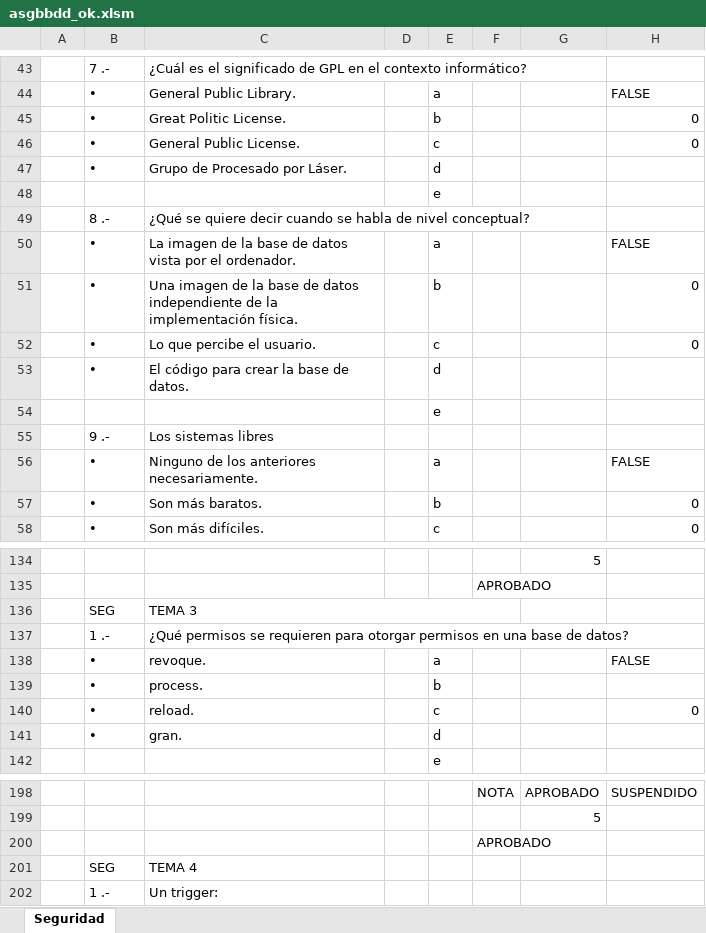
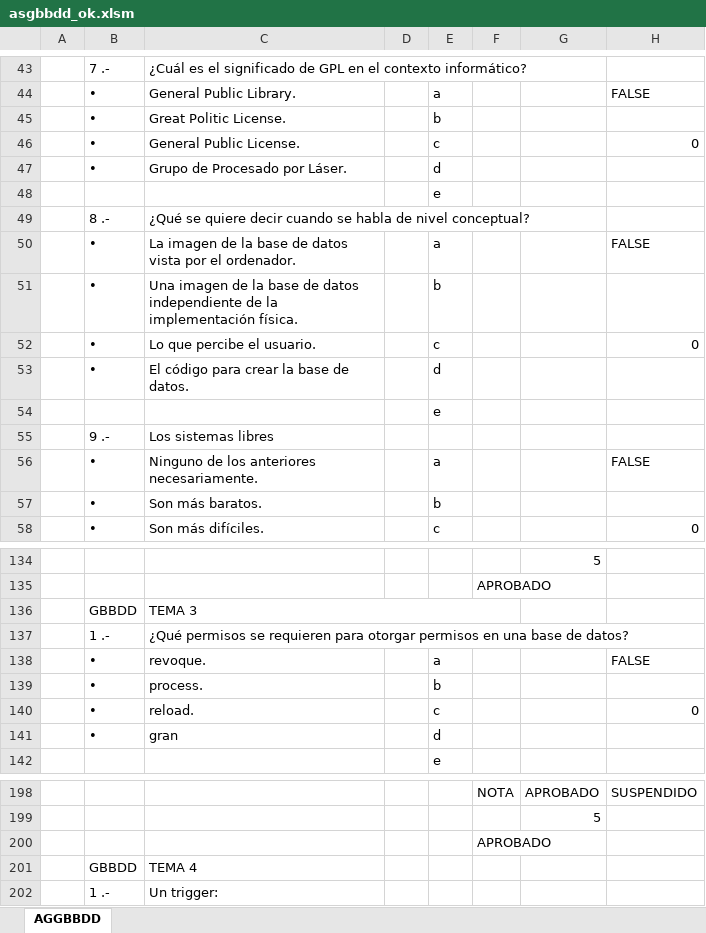
Before and after one commit to miavi/ASIR_UNED_AVANZADO, an Excel workbook: asgbbdd_ok.xlsm, sheet AGGBBDD, drawn as a sheet; only a part is shown, gaps mark what is left out; values as stored, in another font and other column widths than the file's, no cell formats; charts and pictures not drawn; the diff covers the shown part only; the diff names each change by its address in the sheet, - before the commit and + after, or states it on an @@ line.

```diff
--- a/asgbbdd_ok.xlsm (sheet AGGBBDD)
+++ b/asgbbdd_ok.xlsm (sheet AGGBBDD)
-sheet tab: Seguridad
+sheet tab: AGGBBDD
-H45: 0
+H45: (empty)
-H51: 0
+H51: (empty)
-H57: 0
+H57: (empty)
-B136: SEG
+B136: GBBDD
-C141: gran.
+C141: gran
-B201: SEG
+B201: GBBDD
```
Also changed, not shown: 1 added row, 1 removed row and 43 edited cells elsewhere in this sheet, cell formats, formulas that keep their value.
